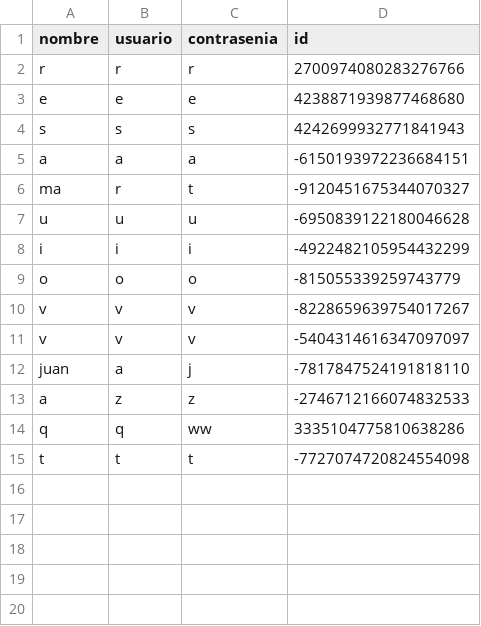
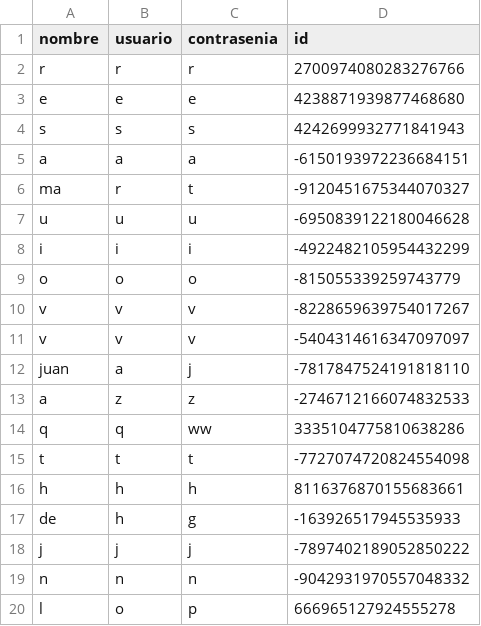
Before and after one commit to joseluis031/patrones_estructurales, a CSV file: clientes.csv, drawn as a sheet; the diff names each change by its address in the sheet, - before the commit and + after, or states it on an @@ line.

```diff
--- a/clientes.csv
+++ b/clientes.csv
+row 16: h | h | h | 8116376870155683661
+row 17: de | h | g | -163926517945535933
+row 18: j | j | j | -7897402189052850222
+row 19: n | n | n | -9042931970557048332
+row 20: l | o | p | 666965127924555278
```
Also changed, not shown: pedidos_cliente.csv, 1 other file.
